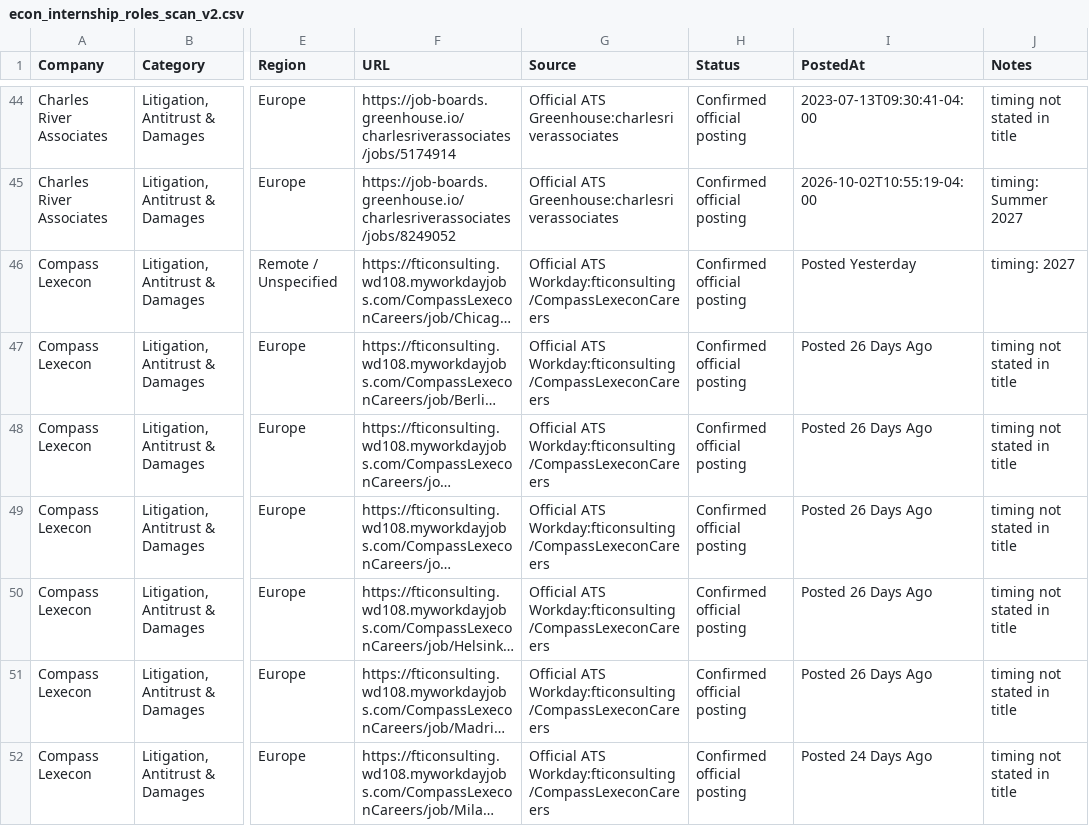
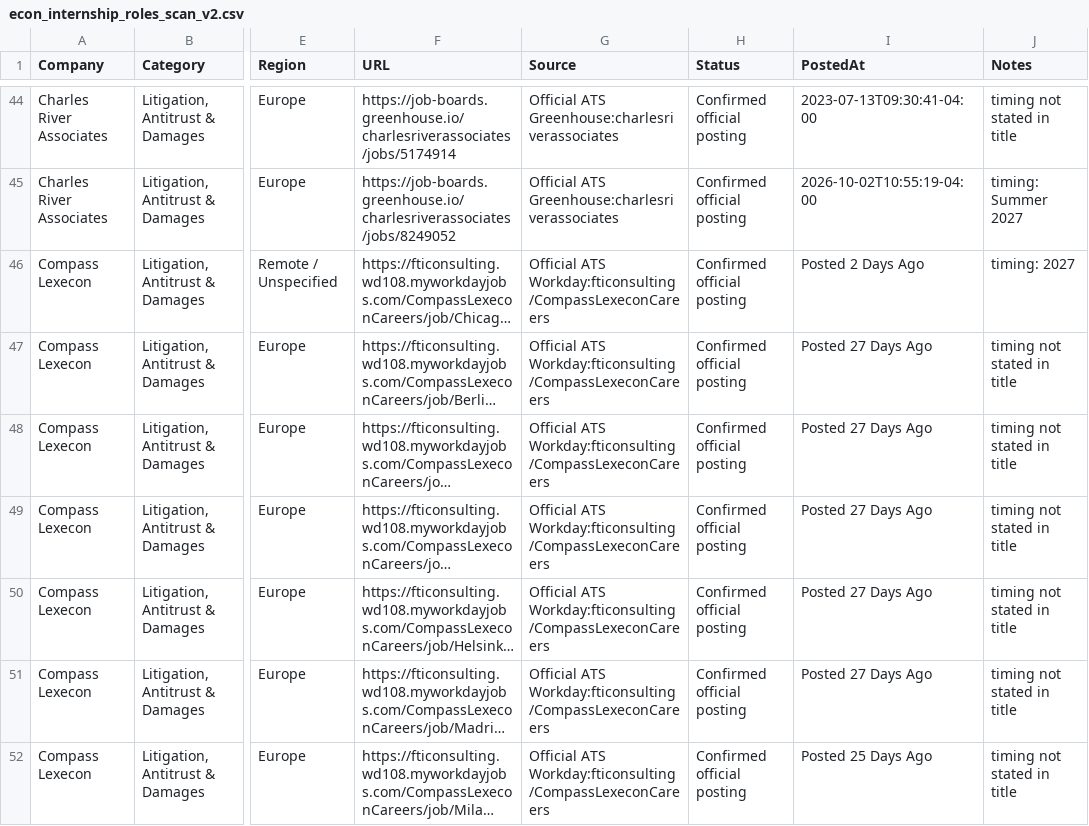
Before and after one commit to Jiang6082/ECS, a CSV file: reports/econ_internship_roles_scan_v2.csv, drawn as a sheet; only a part is shown, gaps mark what is left out; long unchanged cells end in …; the diff covers the shown part only; the diff names each change by its address in the sheet, - before the commit and + after, or states it on an @@ line.

```diff
--- a/reports/econ_internship_roles_scan_v2.csv
+++ b/reports/econ_internship_roles_scan_v2.csv
-I46 (PostedAt): Posted Yesterday
+I46 (PostedAt): Posted 2 Days Ago
-I47:I51 (PostedAt): Posted 26 Days Ago
+I47:I51 (PostedAt): Posted 27 Days Ago
-I52 (PostedAt): Posted 24 Days Ago
+I52 (PostedAt): Posted 25 Days Ago
```
Also changed, not shown: 1 added row and 25 edited cells elsewhere in this file, reports/VERIFIED_OPEN_ROLES.csv, reports/econ_entry_level_roles.csv, 20 other files.
